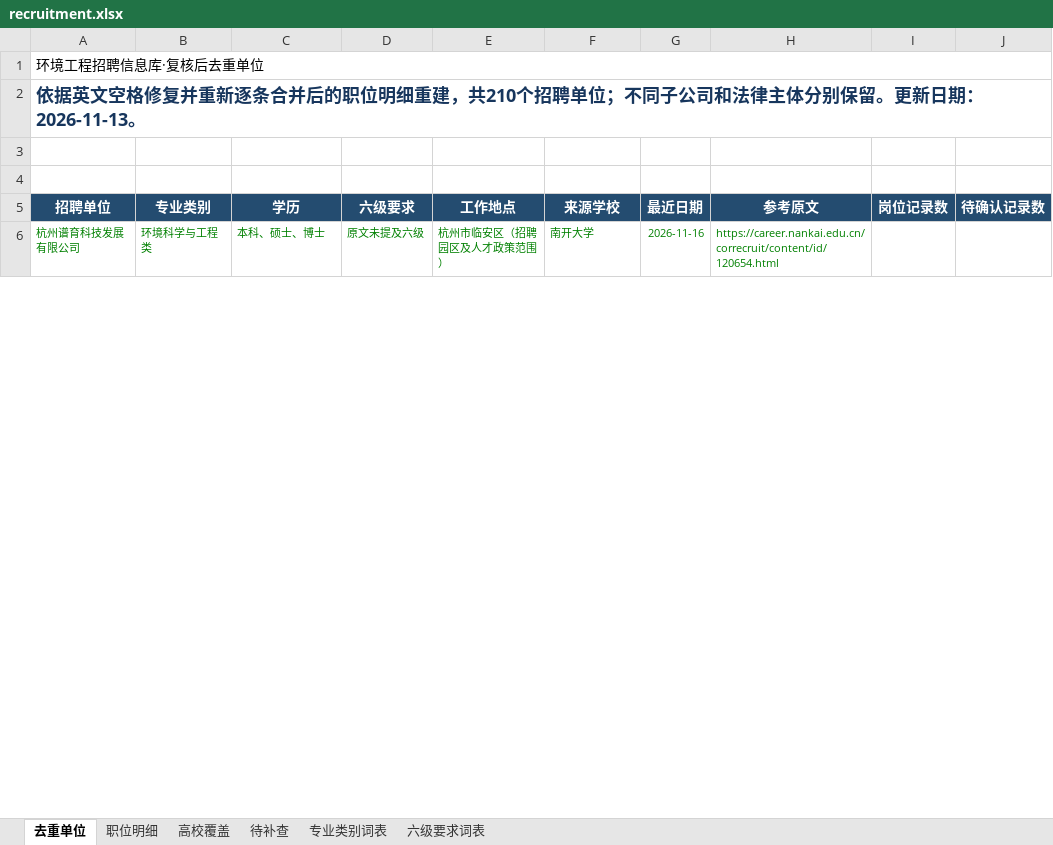
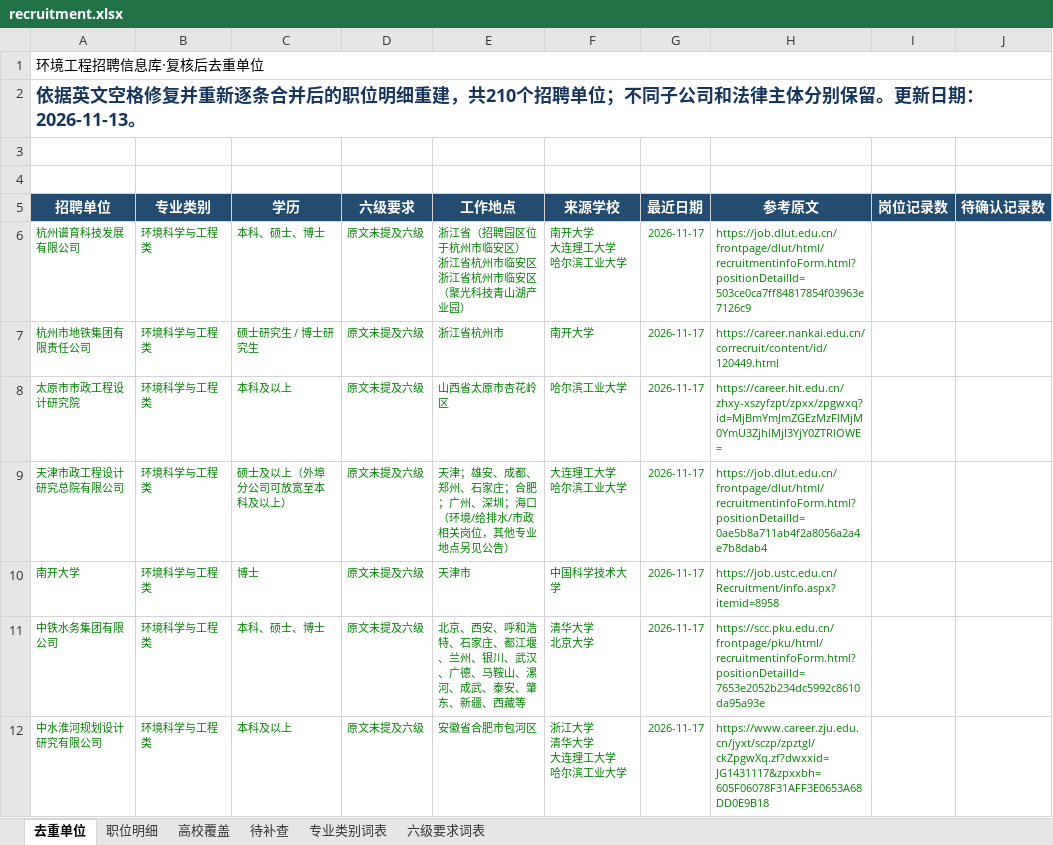
Before and after one commit to sch401/recruitment-jobs, an Excel workbook: env-jobs/recruitment.xlsx, sheet 去重单位, drawn as a sheet; only a part is shown; values as stored, in another font and other column widths than the file's, no borders; table styles not drawn; ↵ is a line break in a cell; the diff covers the shown part only; the diff names each change by its address in the sheet, - before the commit and + after, or states it on an @@ line.

```diff
--- a/env-jobs/recruitment.xlsx (sheet 去重单位)
+++ b/env-jobs/recruitment.xlsx (sheet 去重单位)
-E6 (工作地点): 杭州市临安区（招聘园区及人才政策范围）
+E6 (工作地点): 浙江省（招聘园区位于杭州市临安区） ↵ 浙江省杭州市临安区 ↵ 浙江省杭州市临安区（聚光科技青山湖产业园）
-F6 (来源学校): 南开大学
+F6 (来源学校): 南开大学 ↵ 大连理工大学 ↵ 哈尔滨工业大学
-G6 (最近日期): 2026-11-16
+G6 (最近日期): 2026-11-17
-H6 (参考原文): https://career.nankai.edu.cn/correcruit/content/id/120654.html
+H6 (参考原文): https://job.dlut.edu.cn/frontpage/dlut/html/recruitmentinfoForm.html?positionDetailId=503ce0ca7ff84817854f03963e7126c9
+row 7: 杭州市地铁集团有限责任公司 | 环境科学与工程类 | 硕士研究生 / 博士研究生 | 原文未提及六级 | 浙江省杭州市 | 南开大学 | 2026-11-17 | https://career.nankai.edu.cn/correcruit/content/id/120449.html
+row 8: 太原市市政工程设计研究院 | 环境科学与工程类 | 本科及以上 | 原文未提及六级 | 山西省太原市杏花岭区 | 哈尔滨工业大学 | 2026-11-17 | https://career.hit.edu.cn/zhxy-xszyfzpt/zpxx/zpgwxq?id=MjBmYmJmZGEzMzFlMjM0YmU3ZjhlMjI3YjY0ZTRlOWE=
+row 9: 天津市政工程设计研究总院有限公司 | 环境科学与工程类 | 硕士及以上（外埠分公司可放宽至本科及以上） | 原文未提及六级 | 天津；雄安、成都、郑州、石家庄；合肥；广州、深圳；海口（环境/给排水/市政相关岗位，其他专业地点另见公告） | 大连理工大学 ↵ 哈尔滨工业大学 | 2026-11-17 | https://job.dlut.edu.cn/frontpage/dlut/html/recruitmentinfoForm.html?positionDetailId=0ae5b8a711ab4f2a8056a2a4e7b8dab4
+row 10: 南开大学 | 环境科学与工程类 | 博士 | 原文未提及六级 | 天津市 | 中国科学技术大学 | 2026-11-17 | https://job.ustc.edu.cn/Recruitment/info.aspx?itemid=8958
+row 11: 中铁水务集团有限公司 | 环境科学与工程类 | 本科、硕士、博士 | 原文未提及六级 | 北京、西安、呼和浩特、石家庄、都江堰、兰州、银川、武汉、广德、马鞍山、漯河、成武、泰安、肇东、新疆、西藏等 | 清华大学 ↵ 北京大学 | 2026-11-17 | https://scc.pku.edu.cn/frontpage/pku/html/recruitmentinfoForm.html?positionDetailId=7653e2052b234dc5992c8610da95a93e
+row 12: 中水淮河规划设计研究有限公司 | 环境科学与工程类 | 本科及以上 | 原文未提及六级 | 安徽省合肥市包河区 | 浙江大学 ↵ 清华大学 ↵ 大连理工大学 ↵ 哈尔滨工业大学 | 2026-11-17 | https://www.career.zju.edu.cn/jyxt/sczp/zpztgl/ckZpgwXq.zf?dwxxid=JG1431117&zpxxbh=605F06078F31AFF3E0653A68DD0E9B18
```
Also changed, not shown: 13 added rows, 6 removed rows, 7 edited cells and cell formats elsewhere in this sheet, sheet 待补查, sheet 职位明细, sheet 高校覆盖, 5 other files.
